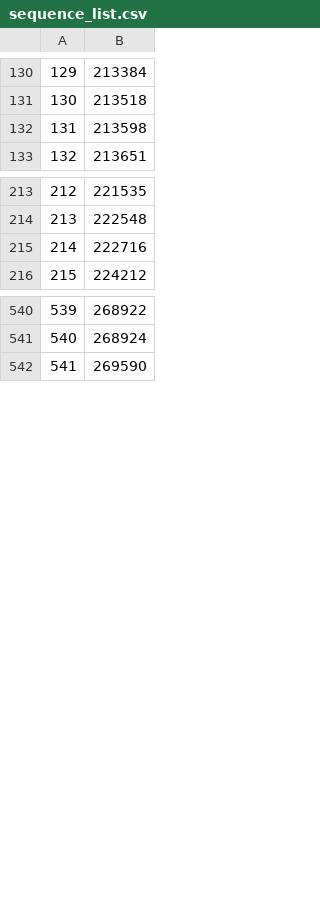
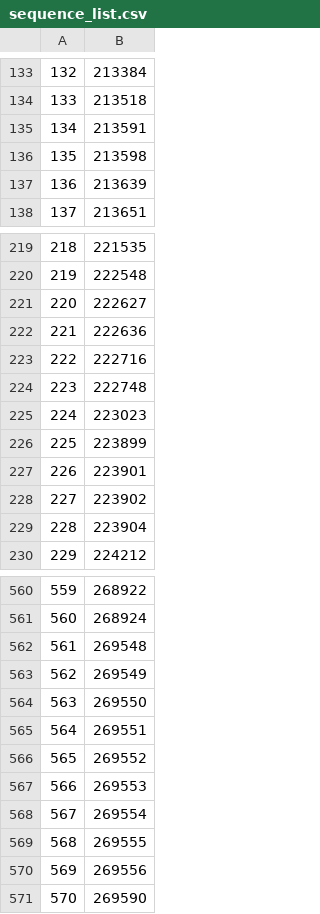
Before and after one commit to manman4/OEIS_02, a CSV file: sequence_list.csv, drawn as a sheet; only a part is shown, gaps mark what is left out; the diff covers the shown part only; the diff names each change by its address in the sheet, - before the commit and + after, or states it on an @@ line.

```diff
--- a/sequence_list.csv
+++ b/sequence_list.csv
@@ column A renumbered from row 15 down @@
+row 135: 134 | 213591
+row 137: 136 | 213639
+row 221: 220 | 222627
+row 222: 221 | 222636
+row 224: 223 | 222748
+row 225: 224 | 223023
+row 226: 225 | 223899
+row 227: 226 | 223901
+row 228: 227 | 223902
+row 229: 228 | 223904
+row 562: 561 | 269548
+row 563: 562 | 269549
+row 564: 563 | 269550
+row 565: 564 | 269551
+row 566: 565 | 269552
+row 567: 566 | 269553
+row 568: 567 | 269554
+row 569: 568 | 269555
+row 570: 569 | 269556
```
Also changed, not shown: 16 added rows and 1 edited cell elsewhere in this file, 1 other file.
